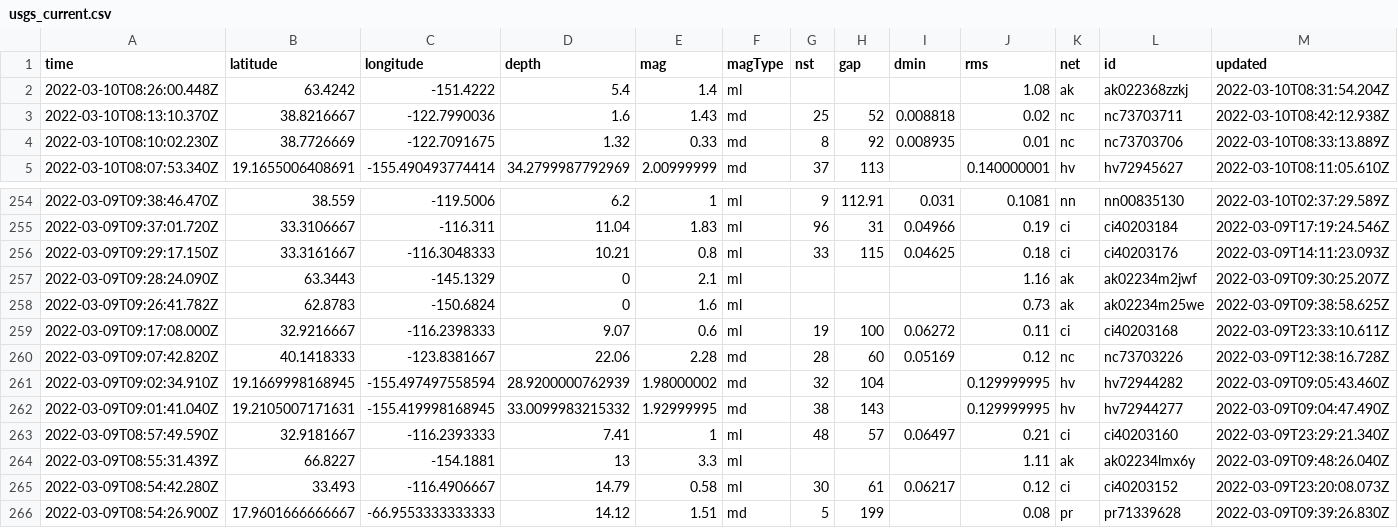
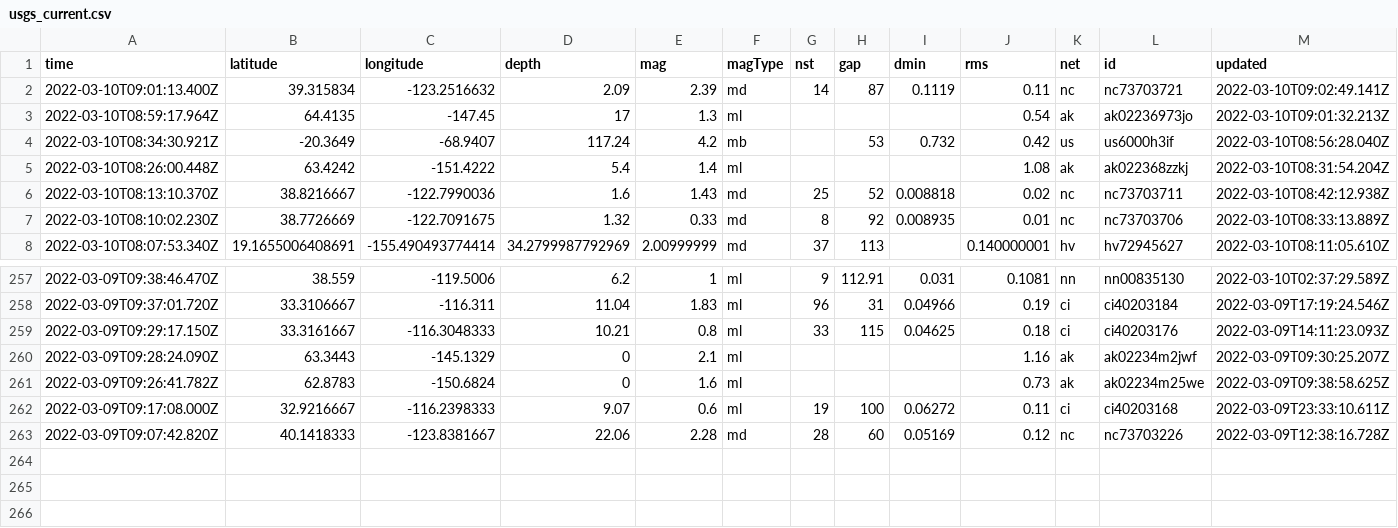
Before and after one commit to profrobwells/nicar22-github-actions, a CSV file: usgs_current.csv, drawn as a sheet; only a part is shown, gaps mark what is left out; removed rows and columns are numbered as before the commit, all else as after; rows hold the shown columns only; the diff names each change by its address in the sheet, - before the commit and + after, or states it on an @@ line.

```diff
--- a/usgs_current.csv
+++ b/usgs_current.csv
+row 2: 2022-03-10T09:01:13.400Z | 39.315834 | -123.2516632 | 2.09 | 2.39 | md | 14 | 87 | 0.1119 | 0.11 | nc | nc73703721 | 2022-03-10T09:02:49.141Z
+row 3: 2022-03-10T08:59:17.964Z | 64.4135 | -147.45 | 17 | 1.3 | ml |  |  |  | 0.54 | ak | ak02236973jo | 2022-03-10T09:01:32.213Z
+row 4: 2022-03-10T08:34:30.921Z | -20.3649 | -68.9407 | 117.24 | 4.2 | mb |  | 53 | 0.732 | 0.42 | us | us6000h3if | 2022-03-10T08:56:28.040Z
-row 261: 2022-03-09T09:02:34.910Z | 19.1669998168945 | -155.497497558594 | 28.9200000762939 | 1.98000002 | md | 32 | 104 |  | 0.129999995 | hv | hv72944282 | 2022-03-09T09:05:43.460Z
-row 262: 2022-03-09T09:01:41.040Z | 19.2105007171631 | -155.419998168945 | 33.0099983215332 | 1.92999995 | md | 38 | 143 |  | 0.129999995 | hv | hv72944277 | 2022-03-09T09:04:47.490Z
-row 263: 2022-03-09T08:57:49.590Z | 32.9181667 | -116.2393333 | 7.41 | 1 | ml | 48 | 57 | 0.06497 | 0.21 | ci | ci40203160 | 2022-03-09T23:29:21.340Z
-row 264: 2022-03-09T08:55:31.439Z | 66.8227 | -154.1881 | 13 | 3.3 | ml |  |  |  | 1.11 | ak | ak02234lmx6y | 2022-03-09T09:48:26.040Z
-row 265: 2022-03-09T08:54:42.280Z | 33.493 | -116.4906667 | 14.79 | 0.58 | ml | 30 | 61 | 0.06217 | 0.12 | ci | ci40203152 | 2022-03-09T23:20:08.073Z
-row 266: 2022-03-09T08:54:26.900Z | 17.9601666666667 | -66.9553333333333 | 14.12 | 1.51 | md | 5 | 199 |  | 0.08 | pr | pr71339628 | 2022-03-09T09:39:26.830Z
```
Also changed, not shown: usgs_main.csv.
